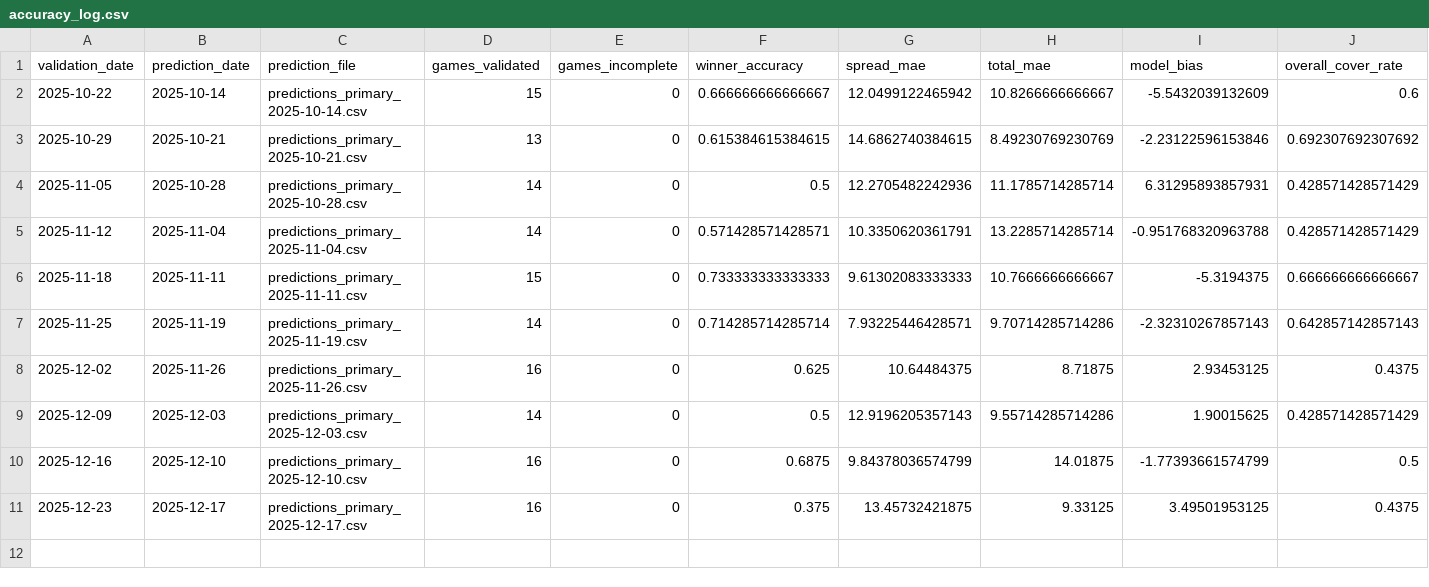
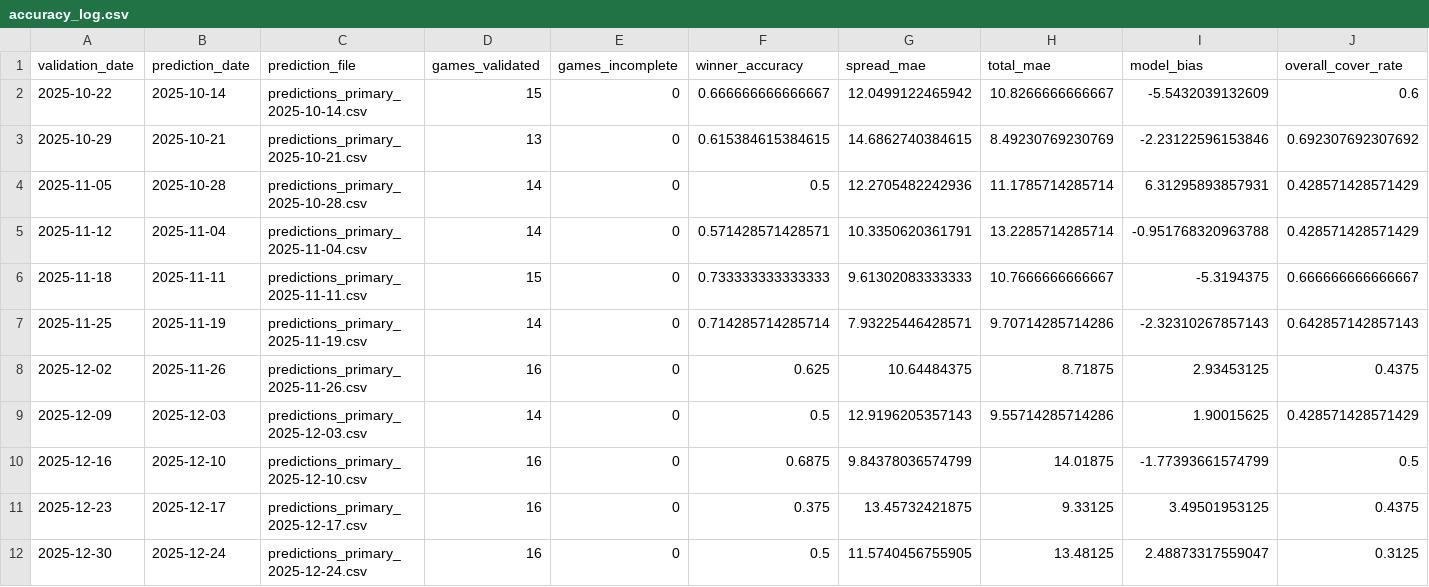
Before and after one commit to chiefwhitebeard/nflmodel2, a CSV file: data/validation/accuracy_log.csv, drawn as a sheet.

```diff
--- a/data/validation/accuracy_log.csv
+++ b/data/validation/accuracy_log.csv
@@ -11 +11,2 @@
 "2025-12-23","2025-12-17","predictions_primary_2025-12-17.csv",16,0,0.375,13.45732421875,9.33125,3.49501953125,0.4375
+"2025-12-30","2025-12-24","predictions_primary_2025-12-24.csv",16,0,0.5,11.5740456755905,13.48125,2.48873317559047,0.3125
```
Also changed, not shown: 2 other files.
